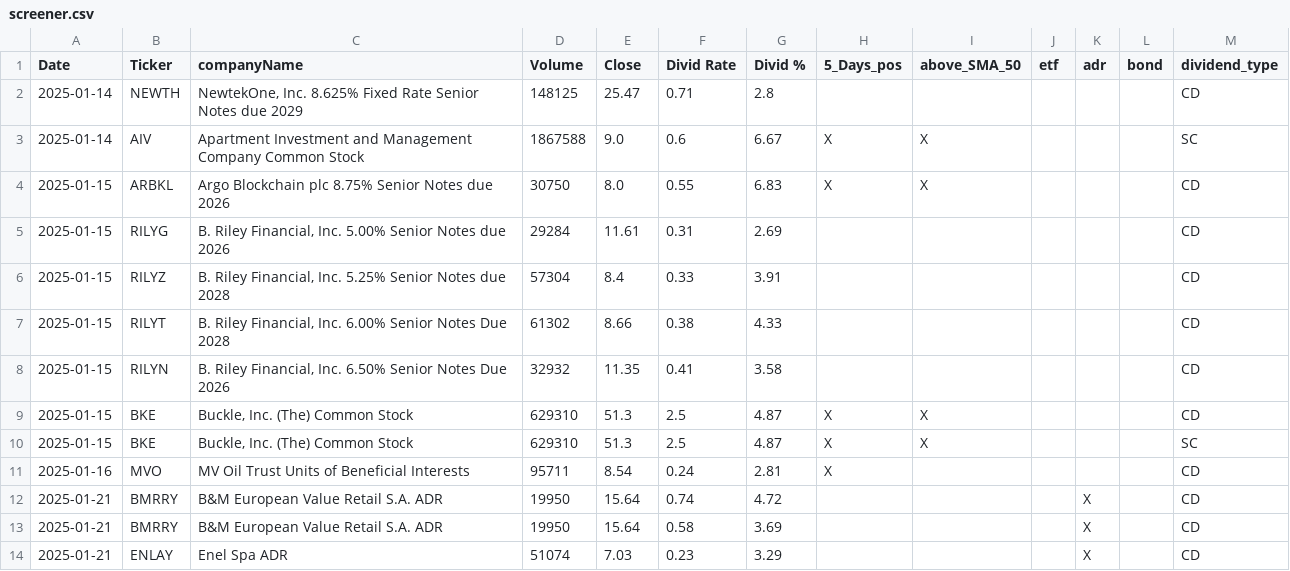
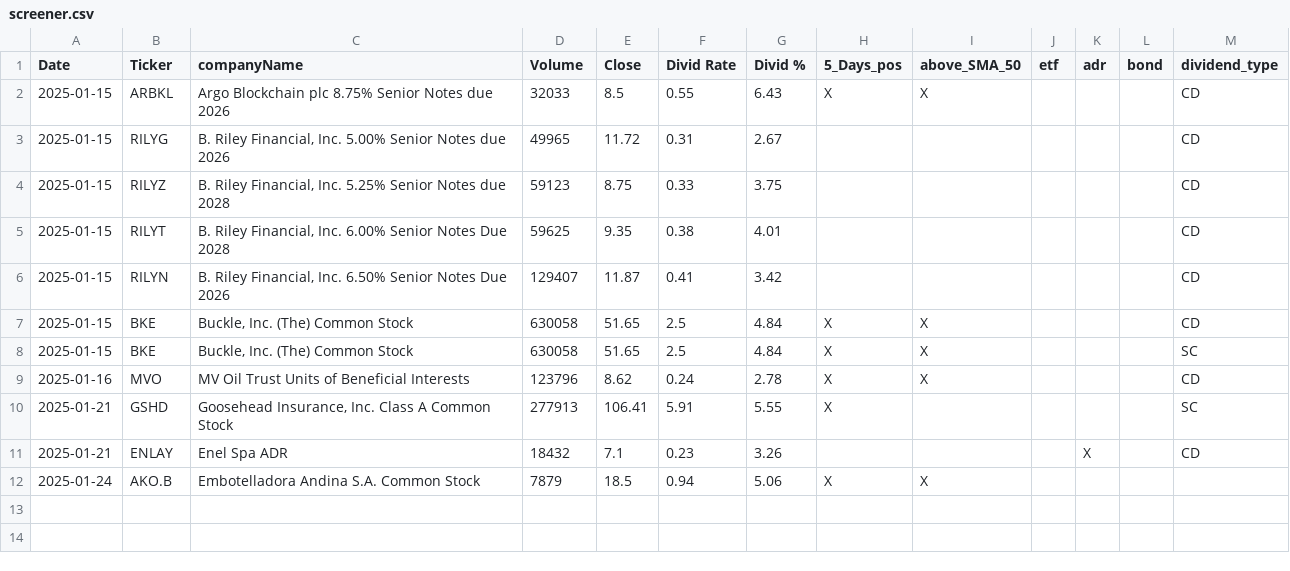
Before and after one commit to fxhuhn/dividend-shorter, a CSV file: screener.csv, drawn as a sheet.

```diff
--- a/screener.csv
+++ b/screener.csv
@@ -1,14 +1,12 @@
 Date,Ticker,companyName,Volume,Close,Divid Rate,Divid %,5_Days_pos,above_SMA_50,etf,adr,bond,dividend_type
-2025-01-14,NEWTH,"NewtekOne, Inc. 8.625% Fixed Rate Senior Notes due 2029",148125,25.47,0.71,2.8,,,,,,CD
-2025-01-14,AIV,Apartment Investment and Management Company Common Stock,1867588,9.0,0.6,6.67,X,X,,,,SC
-2025-01-15,ARBKL,Argo Blockchain plc 8.75% Senior Notes due 2026,30750,8.0,0.55,6.83,X,X,,,,CD
-2025-01-15,RILYG,"B. Riley Financial, Inc. 5.00% Senior Notes due 2026",29284,11.61,0.31,2.69,,,,,,CD
-2025-01-15,RILYZ,"B. Riley Financial, Inc. 5.25% Senior Notes due 2028",57304,8.4,0.33,3.91,,,,,,CD
-2025-01-15,RILYT,"B. Riley Financial, Inc. 6.00% Senior Notes Due 2028",61302,8.66,0.38,4.33,,,,,,CD
-2025-01-15,RILYN,"B. Riley Financial, Inc. 6.50% Senior Notes Due 2026",32932,11.35,0.41,3.58,,,,,,CD
-2025-01-15,BKE,"Buckle, Inc. (The) Common Stock",629310,51.3,2.5,4.87,X,X,,,,CD
-2025-01-15,BKE,"Buckle, Inc. (The) Common Stock",629310,51.3,2.5,4.87,X,X,,,,SC
-2025-01-16,MVO,MV Oil Trust Units of Beneficial Interests,95711,8.54,0.24,2.81,X,,,,,CD
-2025-01-21,BMRRY,B&M European Value Retail S.A. ADR,19950,15.64,0.74,4.72,,,,X,,CD
-2025-01-21,BMRRY,B&M European Value Retail S.A. ADR,19950,15.64,0.58,3.69,,,,X,,CD
-2025-01-21,ENLAY,Enel Spa ADR,51074,7.03,0.23,3.29,,,,X,,CD
+2025-01-15,ARBKL,Argo Blockchain plc 8.75% Senior Notes due 2026,32033,8.5,0.55,6.43,X,X,,,,CD
+2025-01-15,RILYG,"B. Riley Financial, Inc. 5.00% Senior Notes due 2026",49965,11.72,0.31,2.67,,,,,,CD
+2025-01-15,RILYZ,"B. Riley Financial, Inc. 5.25% Senior Notes due 2028",59123,8.75,0.33,3.75,,,,,,CD
+2025-01-15,RILYT,"B. Riley Financial, Inc. 6.00% Senior Notes Due 2028",59625,9.35,0.38,4.01,,,,,,CD
+2025-01-15,RILYN,"B. Riley Financial, Inc. 6.50% Senior Notes Due 2026",129407,11.87,0.41,3.42,,,,,,CD
+2025-01-15,BKE,"Buckle, Inc. (The) Common Stock",630058,51.65,2.5,4.84,X,X,,,,CD
+2025-01-15,BKE,"Buckle, Inc. (The) Common Stock",630058,51.65,2.5,4.84,X,X,,,,SC
+2025-01-16,MVO,MV Oil Trust Units of Beneficial Interests,123796,8.62,0.24,2.78,X,X,,,,CD
+2025-01-21,GSHD,"Goosehead Insurance, Inc. Class A Common Stock",277913,106.41,5.91,5.55,X,,,,,SC
+2025-01-21,ENLAY,Enel Spa ADR,18432,7.1,0.23,3.26,,,,X,,CD
+2025-01-24,AKO.B,Embotelladora Andina S.A. Common Stock,7879,18.5,0.94,5.06,X,X,,,,
```
